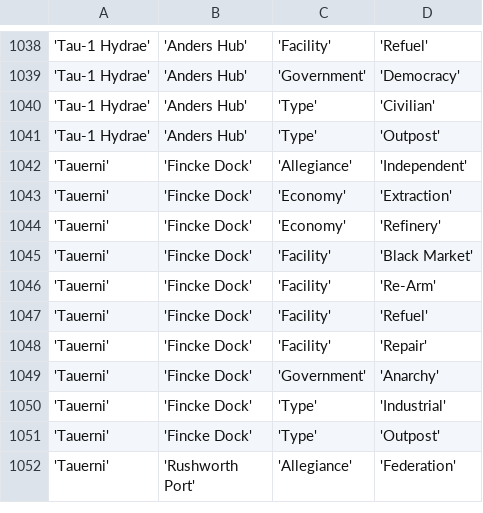
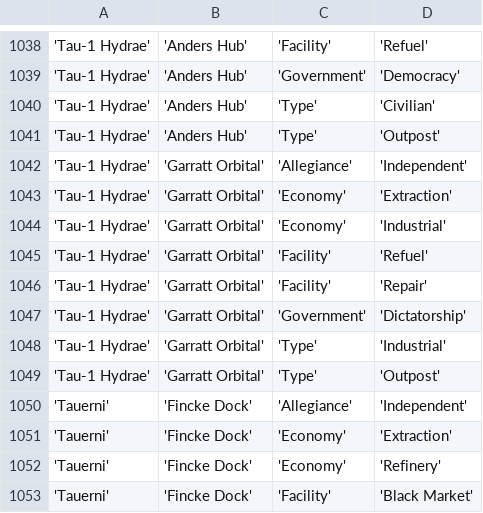
Before and after one commit to EliteDangerous/tradedangerous, a CSV file: data/StationAttributes.csv, drawn as a sheet; only a part is shown, gaps mark what is left out; the shorter side is filled out with more unchanged rows.

Commit message:
New station: Tau-1 Hydrae/Garratt Orbital

```diff
--- a/data/StationAttributes.csv
+++ b/data/StationAttributes.csv
@@ -1041,2 +1041,10 @@
 'Tau-1 Hydrae','Anders Hub','Type','Outpost'
+'Tau-1 Hydrae','Garratt Orbital','Allegiance','Independent'
+'Tau-1 Hydrae','Garratt Orbital','Economy','Extraction'
+'Tau-1 Hydrae','Garratt Orbital','Economy','Industrial'
+'Tau-1 Hydrae','Garratt Orbital','Facility','Refuel'
+'Tau-1 Hydrae','Garratt Orbital','Facility','Repair'
+'Tau-1 Hydrae','Garratt Orbital','Government','Dictatorship'
+'Tau-1 Hydrae','Garratt Orbital','Type','Industrial'
+'Tau-1 Hydrae','Garratt Orbital','Type','Outpost'
 'Tauerni','Fincke Dock','Allegiance','Independent'
```
Also changed, not shown: data/Station.csv.
